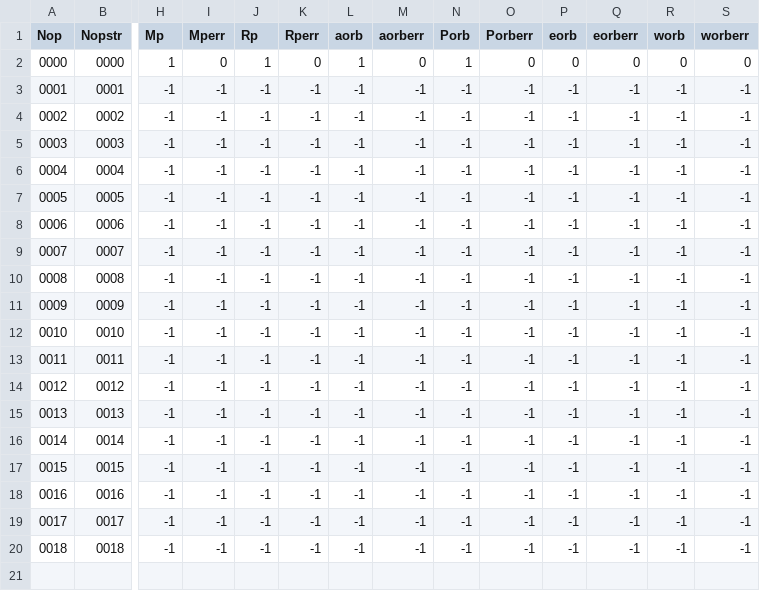
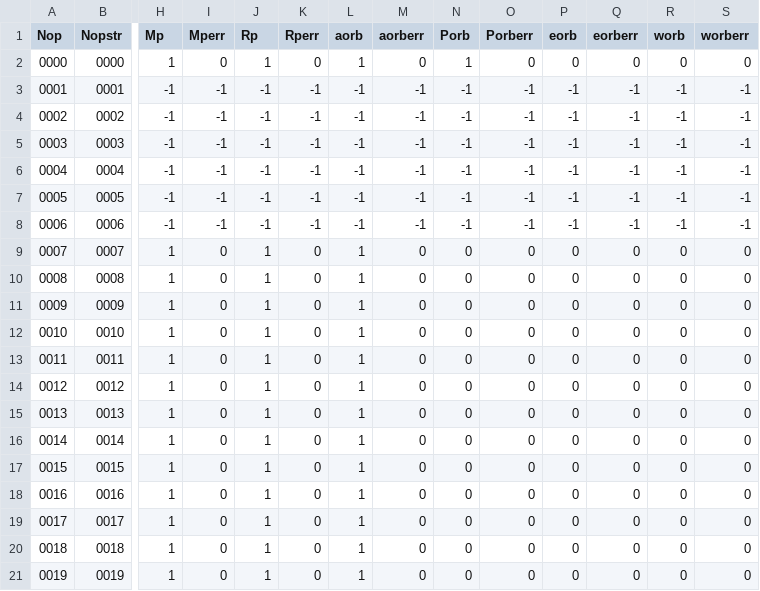
Before and after one commit to facom/BHMcalc, a CSV file: BHM/data/BHMcat/BHMcat-planets.csv, drawn as a sheet; only a part is shown, gaps mark what is left out; rows hold the shown columns only; the diff covers the shown part only; the diff names each change by its address in the sheet, - before the commit and + after, or states it on an @@ line.

```diff
--- a/BHM/data/BHMcat/BHMcat-planets.csv
+++ b/BHM/data/BHMcat/BHMcat-planets.csv
-H9:H20 (Mp): -1
+H9:H20 (Mp): 1
-I9:I20 (Mperr): -1
+I9:I20 (Mperr): 0
-J9:J20 (Rp): -1
+J9:J20 (Rp): 1
-K9:K20 (Rperr): -1
+K9:K20 (Rperr): 0
-L9:L20 (aorb): -1
+L9:L20 (aorb): 1
-M9:M20 (aorberr): -1
+M9:M20 (aorberr): 0
-N9:N20 (Porb): -1
+N9:N20 (Porb): 0
-O9:O20 (Porberr): -1
+O9:O20 (Porberr): 0
-P9:P20 (eorb): -1
+P9:P20 (eorb): 0
-Q9:Q20 (eorberr): -1
+Q9:Q20 (eorberr): 0
-R9:R20 (worb): -1
+R9:R20 (worb): 0
-S9:S20 (worberr): -1
+S9:S20 (worberr): 0
+row 21: 0019 | 0019 | 1 | 0 | 1 | 0 | 1 | 0 | 0 | 0 | 0 | 0 | 0 | 0
```
Also changed, not shown: 4 edited cells elsewhere in this file, BHM/data/BHMcat/BHMcat-systems.csv, 1 other file.
